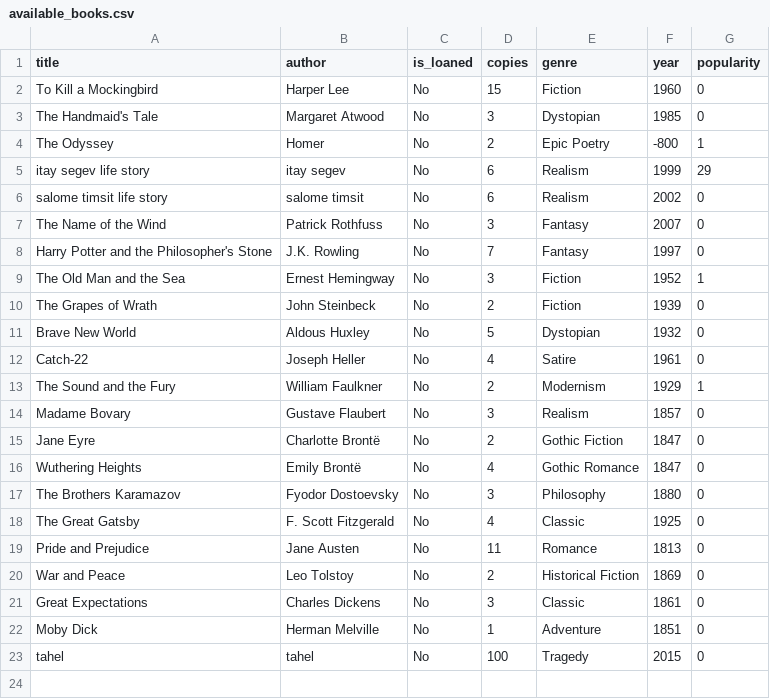
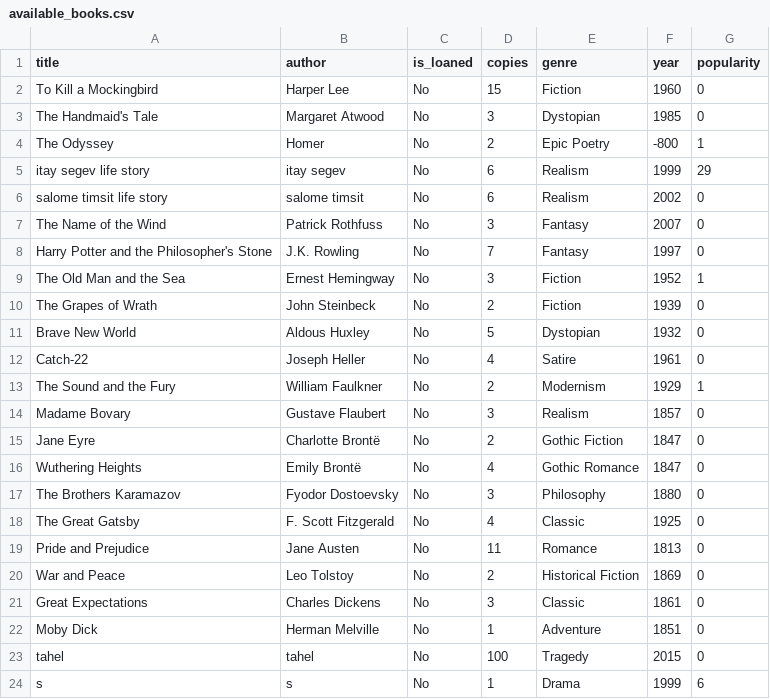
Before and after one commit to salometimsit/Library-Managment-OOP, a CSV file: src/main_lib/Excel_Tables/available_books.csv, drawn as a sheet.

```diff
--- a/src/main_lib/Excel_Tables/available_books.csv
+++ b/src/main_lib/Excel_Tables/available_books.csv
@@ -23 +23,2 @@ Moby Dick,Herman Melville,No,1,Adventure,1851,0
 tahel,tahel,No,100,Tragedy,2015,0
+s,s,No,1,Drama,1999,6
```
Also changed, not shown: src/main_lib/Excel_Tables/books.csv, src/main_lib/Excel_Tables/not_available_books.csv, 2 other files.
